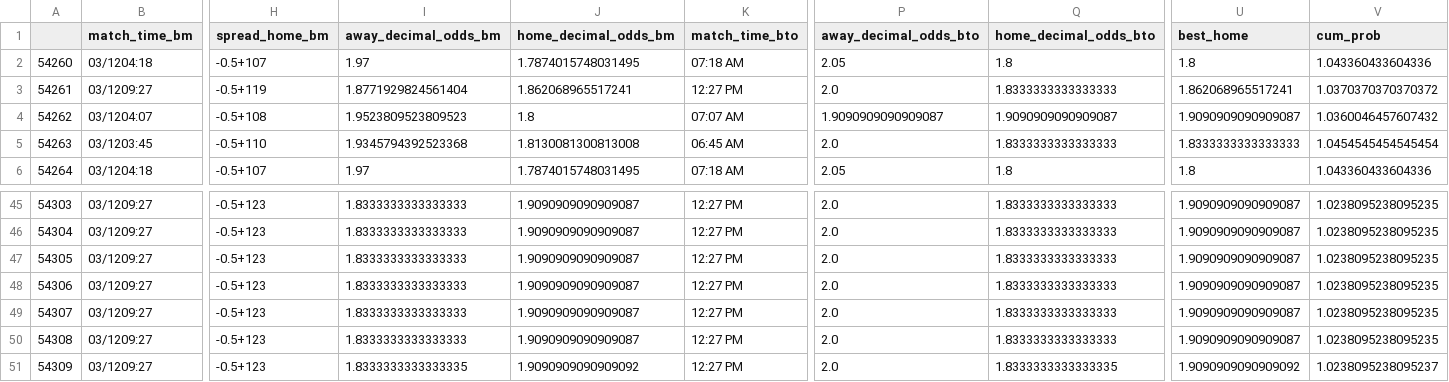
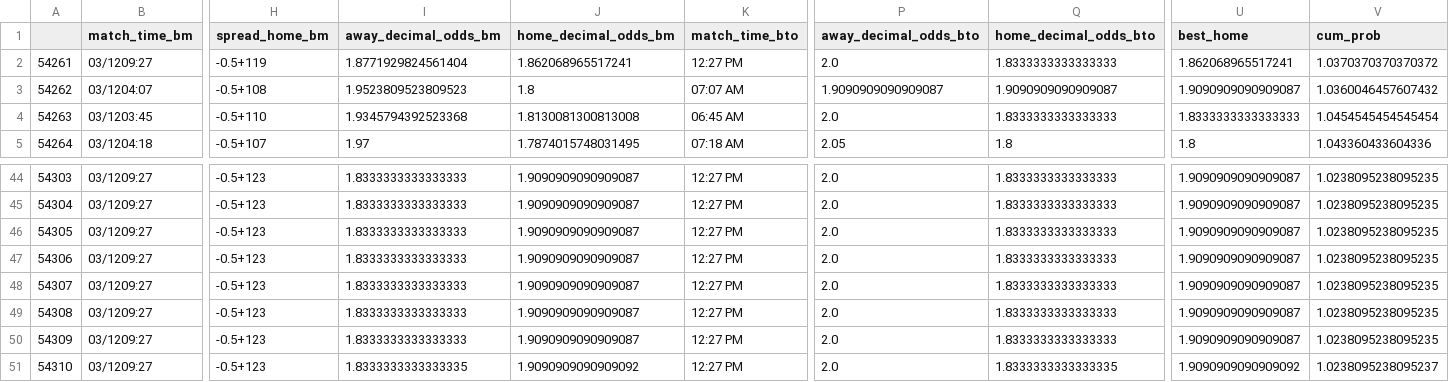
Before and after one commit to sardarnb/df_arbart_mma, a CSV file: df_arbart.csv, drawn as a sheet; only a part is shown, gaps mark what is left out; removed rows and columns are numbered as before the commit, all else as after; rows hold the shown columns only; the diff names each change by its address in the sheet, - before the commit and + after, or states it on an @@ line.

Commit message:
2021-03-12 13:38:45.266141

```diff
--- a/df_arbart.csv
+++ b/df_arbart.csv
-row 2: 54260 | 03/1204:18 | -0.5+107 | 1.97 | 1.7874015748031495 | 07:18 AM | 2.05 | 1.8 | 1.8 | 1.043360433604336
-I50 (away_decimal_odds_bm): 1.8333333333333335
+I50 (away_decimal_odds_bm): 1.8333333333333333
-J50 (home_decimal_odds_bm): 1.9090909090909092
+J50 (home_decimal_odds_bm): 1.9090909090909087
-Q50 (home_decimal_odds_bto): 1.8333333333333335
+Q50 (home_decimal_odds_bto): 1.8333333333333333
-U50 (best_home): 1.9090909090909092
+U50 (best_home): 1.9090909090909087
-V50 (cum_prob): 1.0238095238095237
+V50 (cum_prob): 1.0238095238095235
+row 51: 54310 | 03/1209:27 | -0.5+123 | 1.8333333333333335 | 1.9090909090909092 | 12:27 PM | 2.0 | 1.8333333333333335 | 1.9090909090909092 | 1.0238095238095237
```
